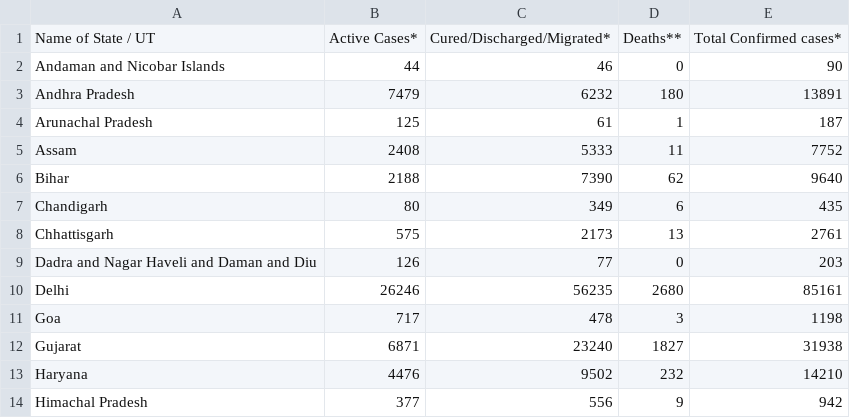
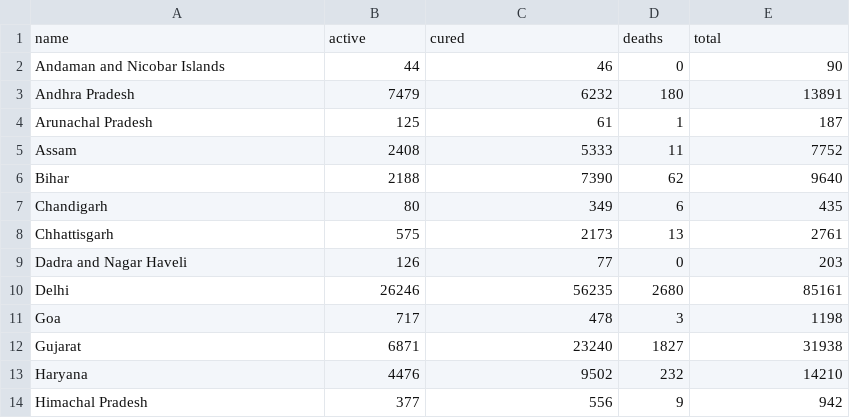
Before and after one commit to gokulrejith/COVID-Dashboard-1, a CSV file: StateData.csv, drawn as a sheet; only a part is shown.

Commit message:
Update StateData.csv

```diff
--- a/StateData.csv
+++ b/StateData.csv
@@ -1,2 +1,2 @@
-Name of State / UT,Active Cases*,Cured/Discharged/Migrated*,Deaths**,Total Confirmed cases*
+name,active,cured,deaths,total
 Andaman and Nicobar Islands,44,46,0,90
@@ -8,3 +8,3 @@ Chandigarh,80,349,6,435
 Chhattisgarh,575,2173,13,2761
-Dadra and Nagar Haveli and Daman and Diu,126,77,0,203
+Dadra and Nagar Haveli,126,77,0,203
 Delhi,26246,56235,2680,85161
```
